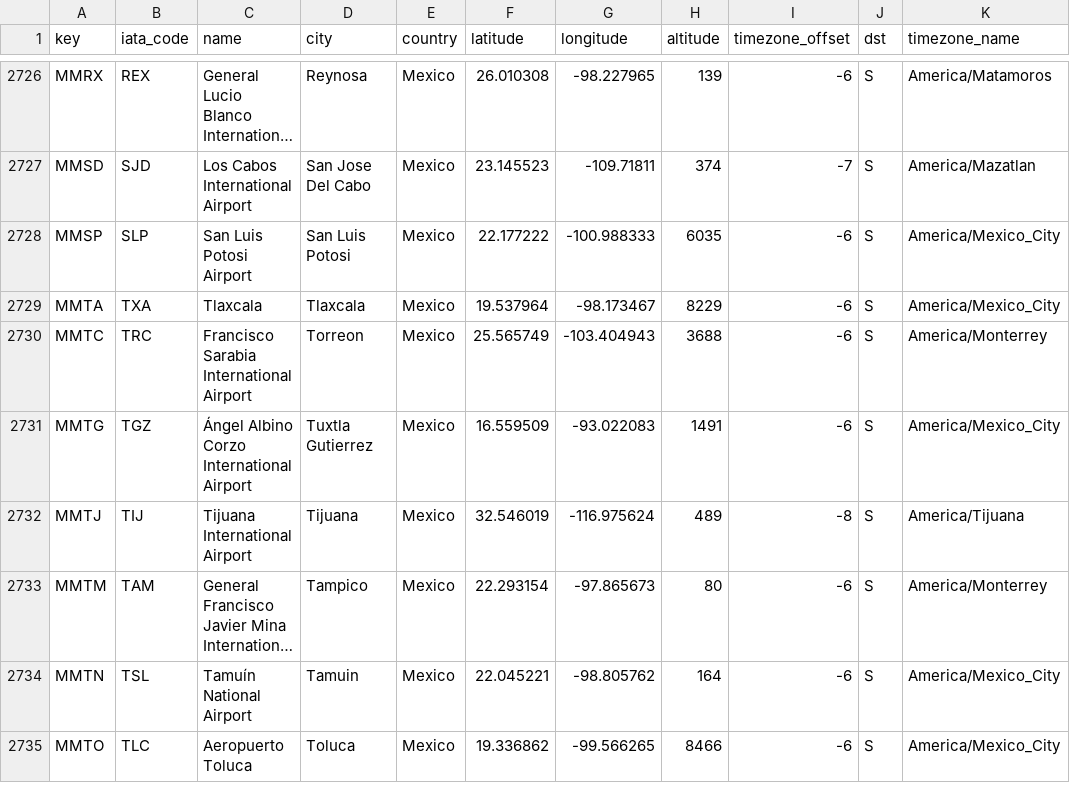
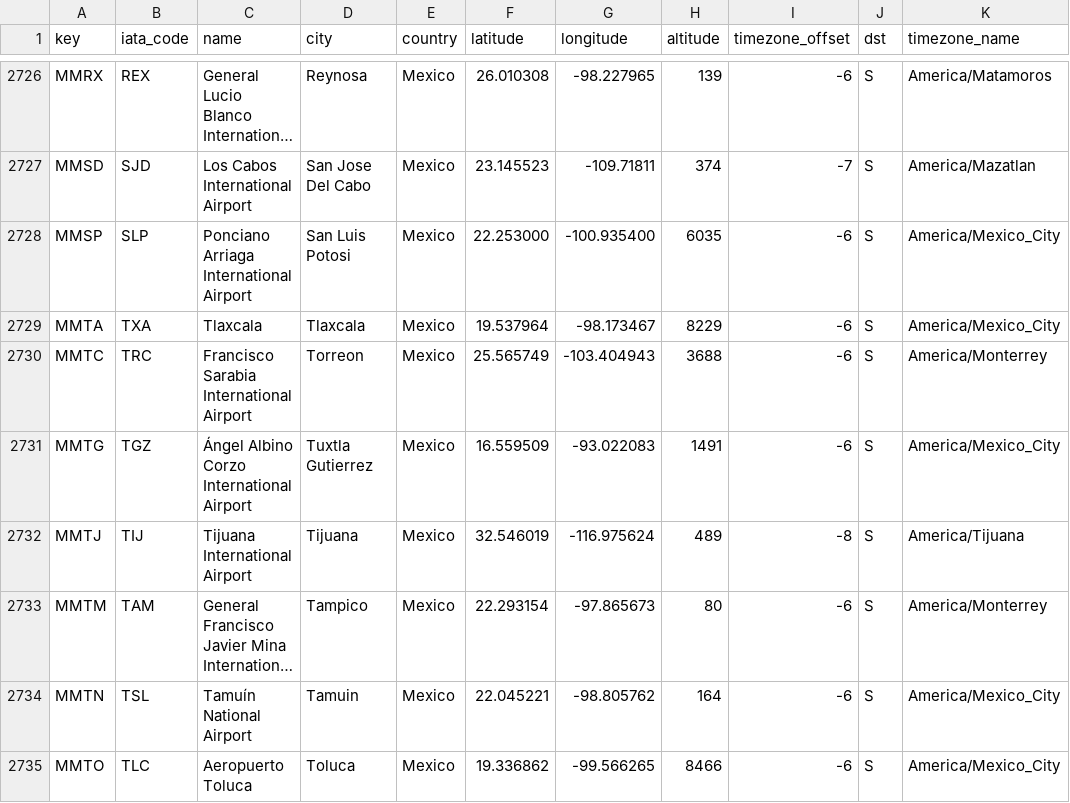
Before and after one commit to jongrall/just-landed, a CSV file: airport_data/airports_rev.csv, drawn as a sheet; only a part is shown, gaps mark what is left out; long unchanged cells end in …; the diff names each change by its address in the sheet, - before the commit and + after, or states it on an @@ line.

Commit message:
- Fixed SLP airport after user reported errors - Fixed AeroMexico airline listing

```diff
--- a/airport_data/airports_rev.csv
+++ b/airport_data/airports_rev.csv
-C2728 (name): San Luis Potosi Airport
+C2728 (name): Ponciano Arriaga International Airport
-F2728 (latitude): 22.177222
+F2728 (latitude): 22.253000
-G2728 (longitude): -100.988333
+G2728 (longitude): -100.935400
```
